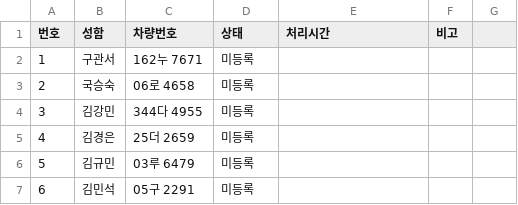
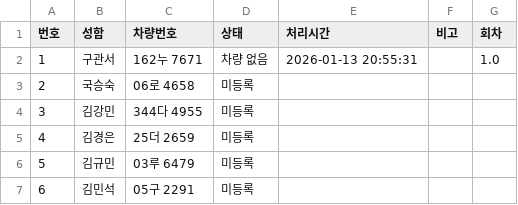
Before and after one commit to practical1948-jpg/iparking_bot, a CSV file: 주차_DB_파일/(신규)주차등록(응답) - 차량_DB 시트 (17).csv, drawn as a sheet; only a part is shown; the diff names each change by its address in the sheet, - before the commit and + after, or states it on an @@ line.

Commit message:
Update parking data - 2026-01-15 13:14:40

```diff
--- a/주차_DB_파일/(신규)주차등록(응답) - 차량_DB 시트 (17).csv
+++ b/주차_DB_파일/(신규)주차등록(응답) - 차량_DB 시트 (17).csv
-G1: (empty)
+G1: 회차
-D2 (상태): 미등록
+D2 (상태): 차량 없음
-E2 (처리시간): (empty)
+E2 (처리시간): 2026-01-13 20:55:31
-G2 (회차): (empty)
+G2 (회차): 1.0
```
Also changed, not shown: 35 other files.
